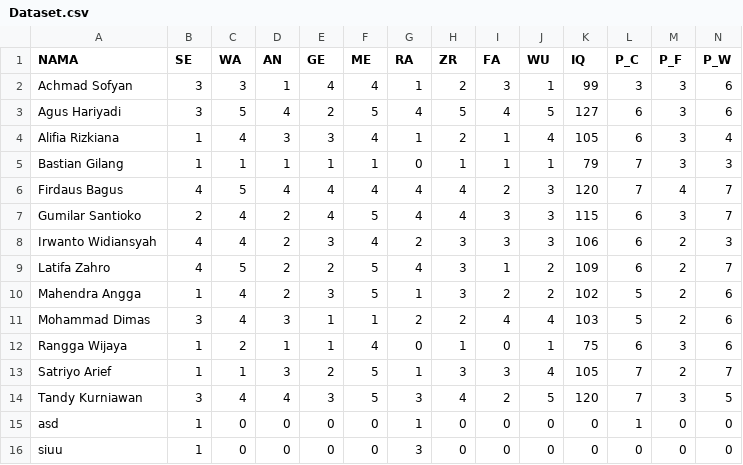
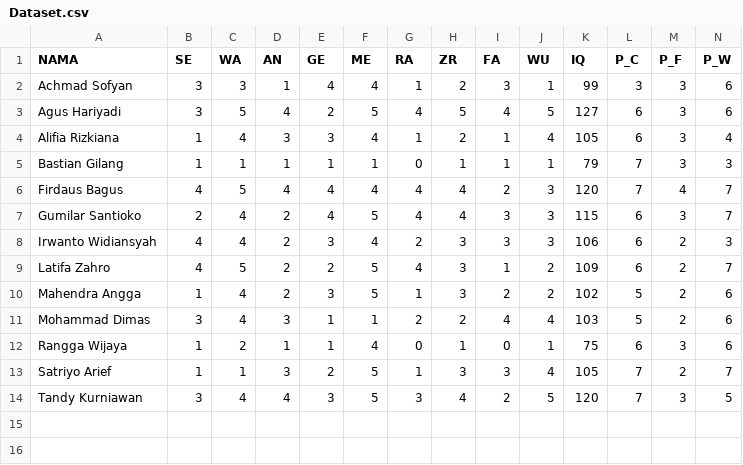
Before and after one commit to reyhanamando35/MCDM, a CSV file: Dataset.csv, drawn as a sheet; only a part is shown; rows hold the shown columns only; the diff names each change by its address in the sheet, - before the commit and + after, or states it on an @@ line.

```diff
--- a/Dataset.csv
+++ b/Dataset.csv
-row 15: asd | 1 | 0 | 0 | 0 | 0 | 1 | 0 | 0 | 0 | 0 | 1 | 0 | 0
-row 16: siuu | 1 | 0 | 0 | 0 | 0 | 3 | 0 | 0 | 0 | 0 | 0 | 0 | 0
```
Also changed, not shown: 4 other files.
